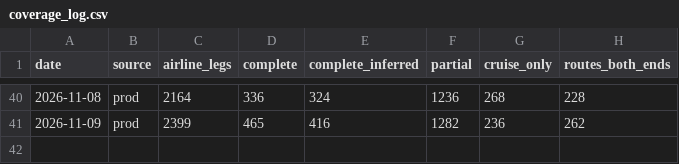
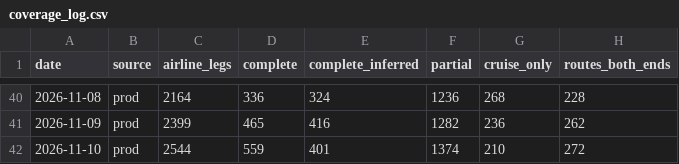
Before and after one commit to Routegap/routegap, a CSV file: data/coverage_log.csv, drawn as a sheet; only a part is shown, gaps mark what is left out.

```diff
--- a/data/coverage_log.csv
+++ b/data/coverage_log.csv
@@ -41 +41,2 @@ date,source,airline_legs,complete,complete_inferred,partial,cruise_only,routes_b
 2026-11-09,prod,2399,465,416,1282,236,262
+2026-11-10,prod,2544,559,401,1374,210,272
```
Also changed, not shown: 2 other files.
